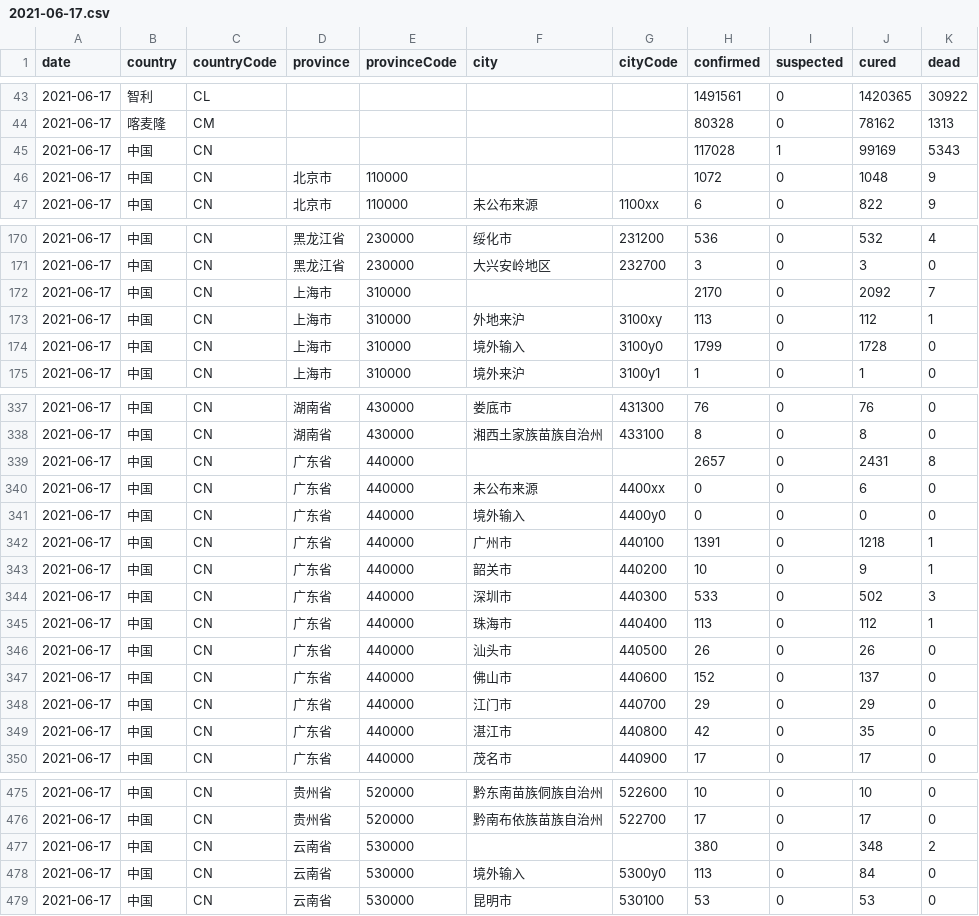
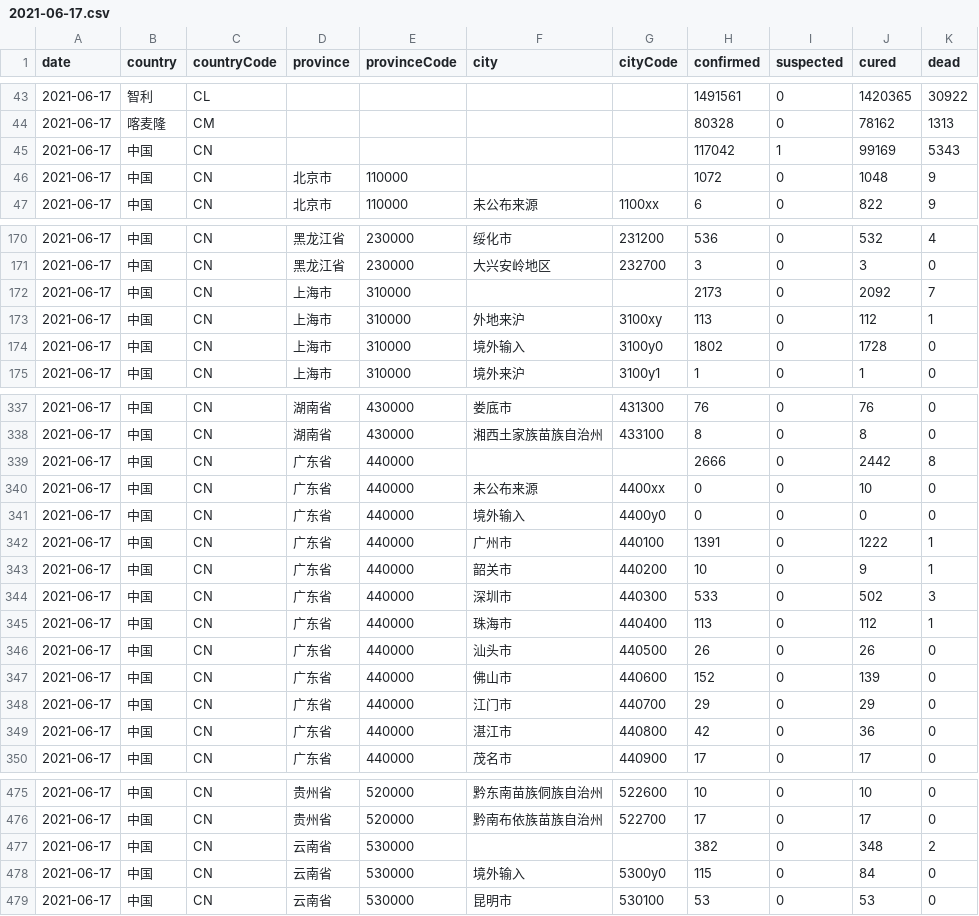
Before and after one commit to herman6888/Wuhan-2019-nCoV, a CSV file: Data/2021-06-17.csv, drawn as a sheet; only a part is shown, gaps mark what is left out.

```diff
--- a/Data/2021-06-17.csv
+++ b/Data/2021-06-17.csv
@@ -44,3 +44,3 @@ date,country,countryCode,province,provinceCode,city,cityCode,confirmed,suspected
 2021-06-17,喀麦隆,CM,,,,,80328,0,78162,1313
-2021-06-17,中国,CN,,,,,117028,1,99169,5343
+2021-06-17,中国,CN,,,,,117042,1,99169,5343
 2021-06-17,中国,CN,北京市,110000,,,1072,0,1048,9
@@ -171,5 +171,5 @@ date,country,countryCode,province,provinceCode,city,cityCode,confirmed,suspected
 2021-06-17,中国,CN,黑龙江省,230000,大兴安岭地区,232700,3,0,3,0
-2021-06-17,中国,CN,上海市,310000,,,2170,0,2092,7
+2021-06-17,中国,CN,上海市,310000,,,2173,0,2092,7
 2021-06-17,中国,CN,上海市,310000,外地来沪,3100xy,113,0,112,1
-2021-06-17,中国,CN,上海市,310000,境外输入,3100y0,1799,0,1728,0
+2021-06-17,中国,CN,上海市,310000,境外输入,3100y0,1802,0,1728,0
 2021-06-17,中国,CN,上海市,310000,境外来沪,3100y1,1,0,1,0
@@ -338,6 +338,6 @@ date,country,countryCode,province,provinceCode,city,cityCode,confirmed,suspected
 2021-06-17,中国,CN,湖南省,430000,湘西土家族苗族自治州,433100,8,0,8,0
-2021-06-17,中国,CN,广东省,440000,,,2657,0,2431,8
-2021-06-17,中国,CN,广东省,440000,未公布来源,4400xx,0,0,6,0
+2021-06-17,中国,CN,广东省,440000,,,2666,0,2442,8
+2021-06-17,中国,CN,广东省,440000,未公布来源,4400xx,0,0,10,0
 2021-06-17,中国,CN,广东省,440000,境外输入,4400y0,0,0,0,0
-2021-06-17,中国,CN,广东省,440000,广州市,440100,1391,0,1218,1
+2021-06-17,中国,CN,广东省,440000,广州市,440100,1391,0,1222,1
 2021-06-17,中国,CN,广东省,440000,韶关市,440200,10,0,9,1
@@ -346,5 +346,5 @@ date,country,countryCode,province,provinceCode,city,cityCode,confirmed,suspected
 2021-06-17,中国,CN,广东省,440000,汕头市,440500,26,0,26,0
-2021-06-17,中国,CN,广东省,440000,佛山市,440600,152,0,137,0
+2021-06-17,中国,CN,广东省,440000,佛山市,440600,152,0,139,0
 2021-06-17,中国,CN,广东省,440000,江门市,440700,29,0,29,0
-2021-06-17,中国,CN,广东省,440000,湛江市,440800,42,0,35,0
+2021-06-17,中国,CN,广东省,440000,湛江市,440800,42,0,36,0
 2021-06-17,中国,CN,广东省,440000,茂名市,440900,17,0,17,0
@@ -476,4 +476,4 @@ date,country,countryCode,province,provinceCode,city,cityCode,confirmed,suspected
 2021-06-17,中国,CN,贵州省,520000,黔南布依族苗族自治州,522700,17,0,17,0
-2021-06-17,中国,CN,云南省,530000,,,380,0,348,2
-2021-06-17,中国,CN,云南省,530000,境外输入,5300y0,113,0,84,0
+2021-06-17,中国,CN,云南省,530000,,,382,0,348,2
+2021-06-17,中国,CN,云南省,530000,境外输入,5300y0,115,0,84,0
 2021-06-17,中国,CN,云南省,530000,昆明市,530100,53,0,53,0
```
Also changed, not shown: 2 other files.
